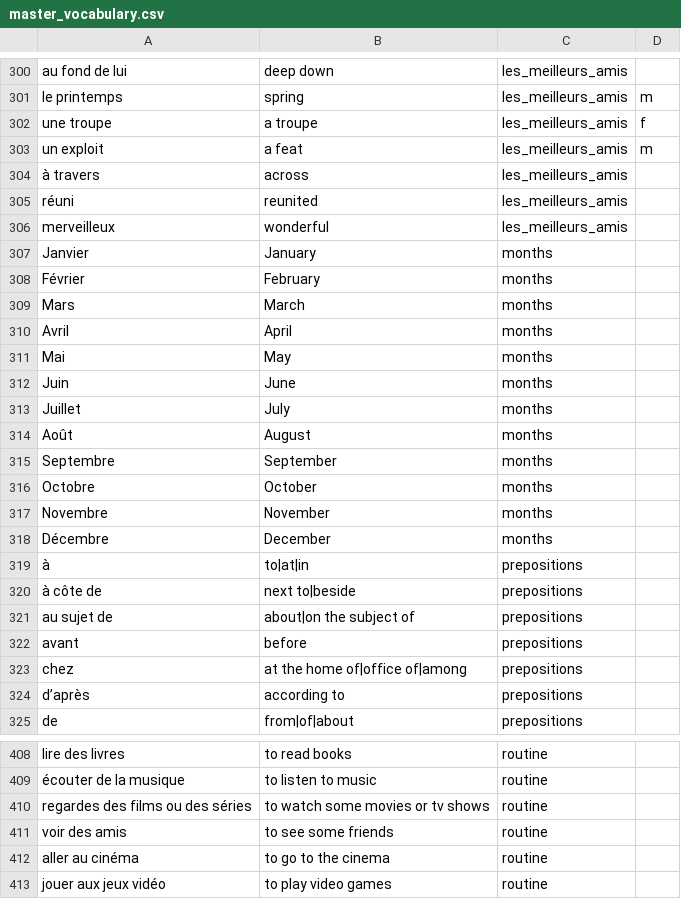
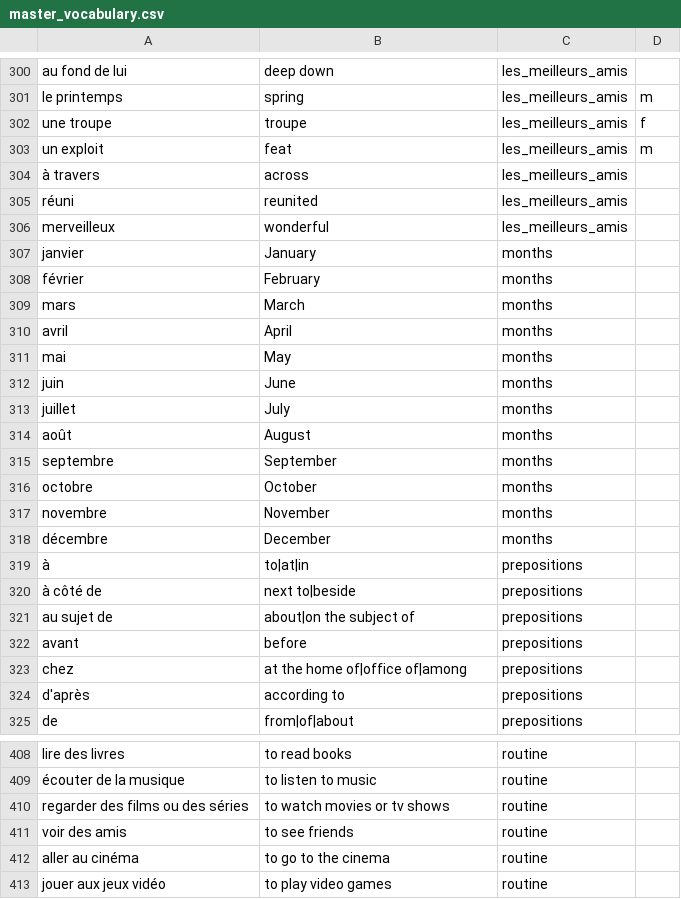
Before and after one commit to alexedmon1/french-flashcards, a CSV file: master_vocabulary.csv, drawn as a sheet; only a part is shown, gaps mark what is left out; the diff covers the shown part only.

```diff
--- a/master_vocabulary.csv
+++ b/master_vocabulary.csv
@@ -301,4 +301,4 @@ au fond de lui,deep down,les_meilleurs_amis,
 le printemps,spring,les_meilleurs_amis,m
-une troupe,a troupe,les_meilleurs_amis,f
-un exploit,a feat,les_meilleurs_amis,m
+une troupe,troupe,les_meilleurs_amis,f
+un exploit,feat,les_meilleurs_amis,m
 à travers,across,les_meilleurs_amis,
@@ -306,16 +306,16 @@ réuni,reunited,les_meilleurs_amis,
 merveilleux,wonderful,les_meilleurs_amis,
-Janvier,January,months,
-Février,February,months,
-Mars,March,months,
-Avril,April,months,
-Mai,May,months,
-Juin,June,months,
-Juillet,July,months,
-Août,August,months,
-Septembre,September,months,
-Octobre,October,months,
-Novembre,November,months,
-Décembre,December,months,
+janvier,January,months,
+février,February,months,
+mars,March,months,
+avril,April,months,
+mai,May,months,
+juin,June,months,
+juillet,July,months,
+août,August,months,
+septembre,September,months,
+octobre,October,months,
+novembre,November,months,
+décembre,December,months,
 à,to|at|in,prepositions,
-à côte de,next to|beside,prepositions,
+à côté de,next to|beside,prepositions,
 au sujet de,about|on the subject of,prepositions,
@@ -323,3 +323,3 @@ avant,before,prepositions,
 chez,at the home of|office of|among,prepositions,
-d’après,according to,prepositions,
+d'après,according to,prepositions,
 de,from|of|about,prepositions,
@@ -409,4 +409,4 @@ lire des livres,to read books,routine,
 écouter de la musique,to listen to music,routine,
-regardes des films ou des séries,to watch some movies or tv shows,routine,
-voir des amis,to see some friends,routine,
+regarder des films ou des séries,to watch movies or tv shows,routine,
+voir des amis,to see friends,routine,
 aller au cinéma,to go to the cinema,routine,
```
Also changed, not shown: 52 edited cells elsewhere in this file, vocabulary/les lieux publics.csv, vocabulary/les_meilleurs_amis.csv, 7 other files.
